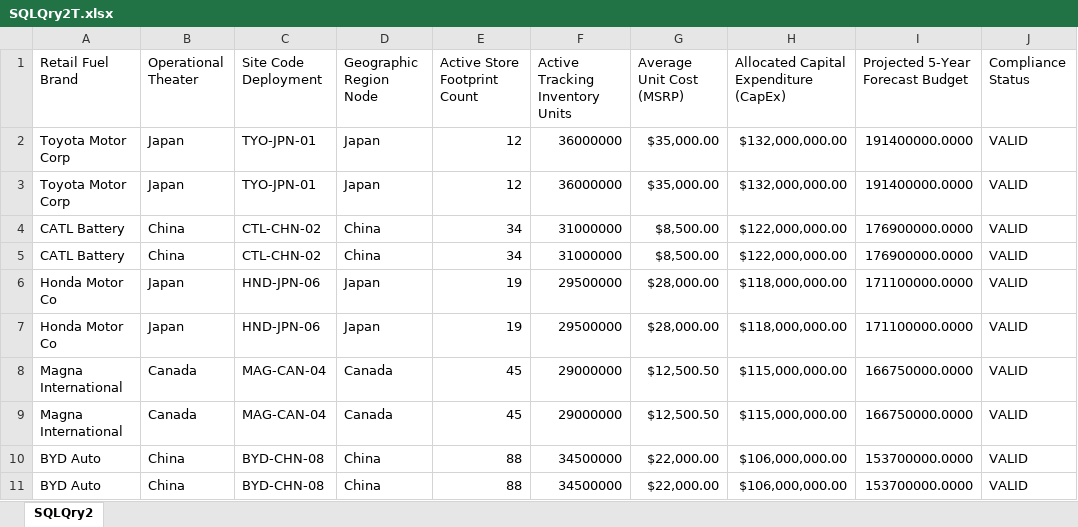
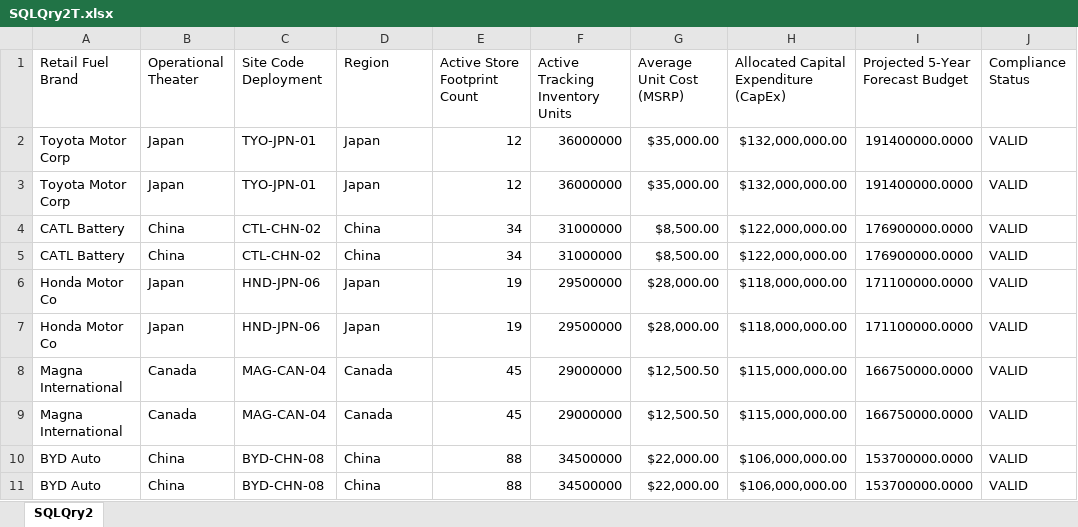
Before and after one commit to JCPythonCS/CSandAIM.github.io, an Excel workbook: SQLQry2T.xlsx, sheet SQLQry2, drawn as a sheet; values as stored, in another font and other column widths than the file's, no borders; table styles not drawn; the diff names each change by its address in the sheet, - before the commit and + after, or states it on an @@ line.

```diff
--- a/SQLQry2T.xlsx (sheet SQLQry2)
+++ b/SQLQry2T.xlsx (sheet SQLQry2)
-D1: Geographic Region Node
+D1: Region
```
Also changed, not shown: Azure_Remediation_ReportBT.xlsx, National_Retail_Fuel_ReportT.xlsx, 3 other files.
